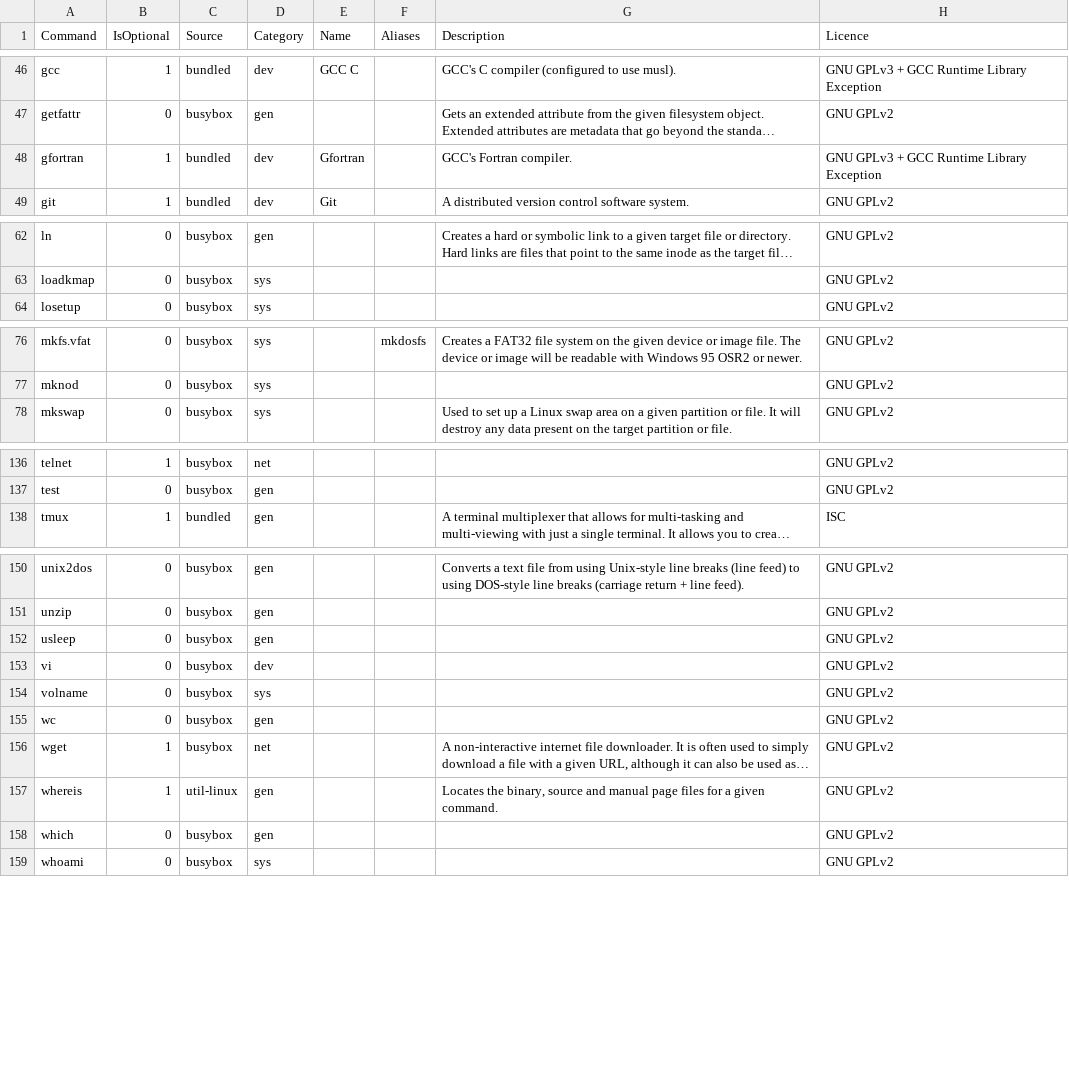
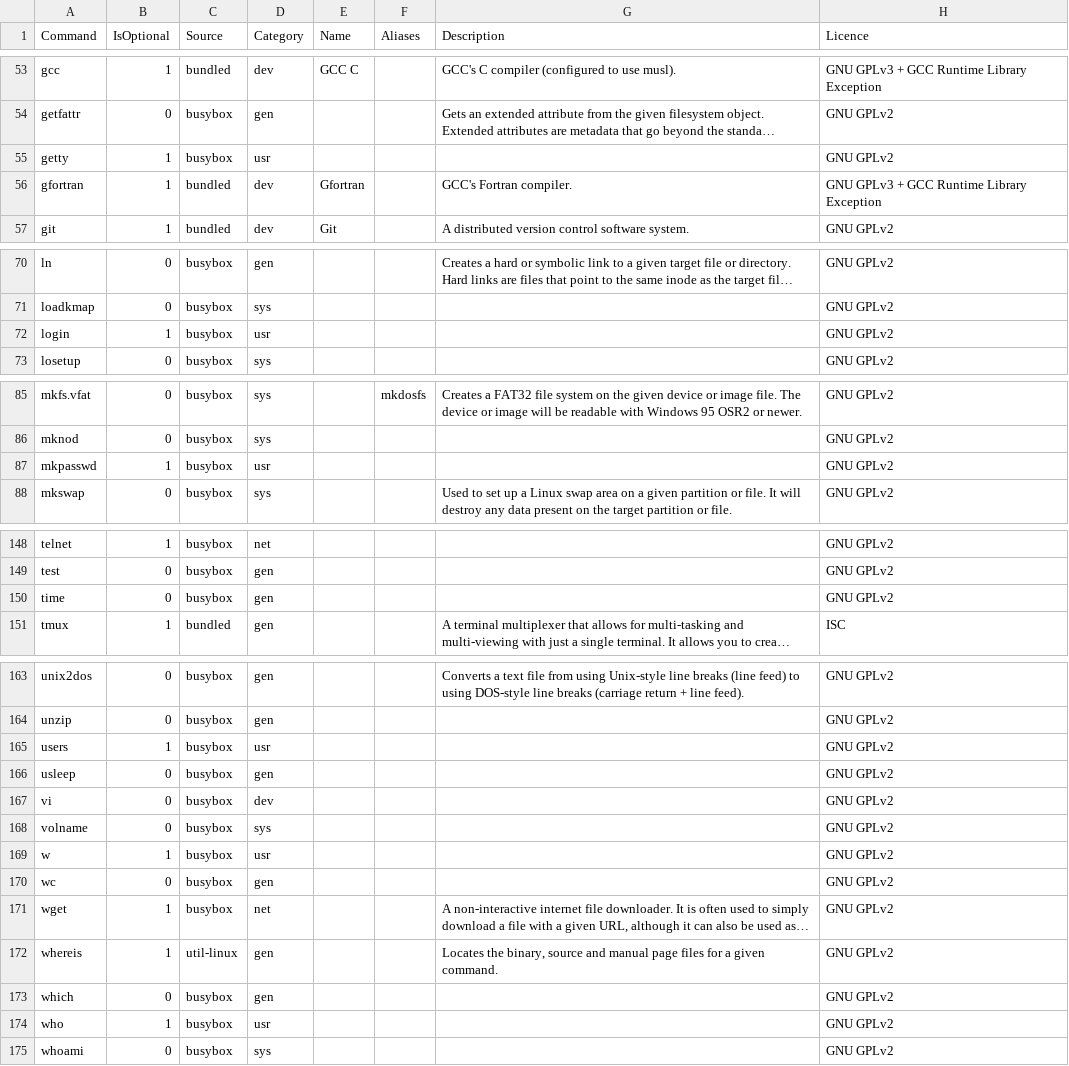
Before and after one commit to SharktasticA/shorkhelp, a CSV file: programs.csv, drawn as a sheet; only a part is shown, gaps mark what is left out; long unchanged cells end in …; the diff covers the shown part only; the diff names each change by its address in the sheet, - before the commit and + after, or states it on an @@ line.

Commit message:
Add support for "user management" cmd category

```diff
--- a/programs.csv
+++ b/programs.csv
+row 55: getty | 1 | busybox | usr |  |  |  | GNU GPLv2
+row 72: login | 1 | busybox | usr |  |  |  | GNU GPLv2
+row 87: mkpasswd | 1 | busybox | usr |  |  |  | GNU GPLv2
+row 150: time | 0 | busybox | gen |  |  |  | GNU GPLv2
+row 165: users | 1 | busybox | usr |  |  |  | GNU GPLv2
+row 169: w | 1 | busybox | usr |  |  |  | GNU GPLv2
+row 174: who | 1 | busybox | usr |  |  |  | GNU GPLv2
```
Also changed, not shown: 9 added rows and 4 edited cells elsewhere in this file, 1 other file.
